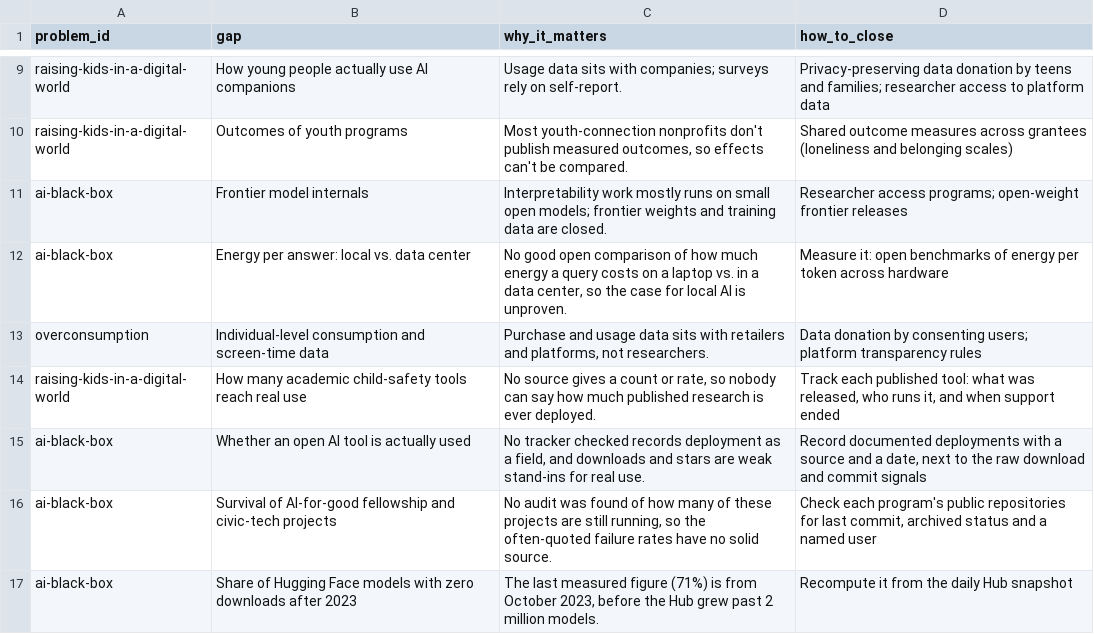
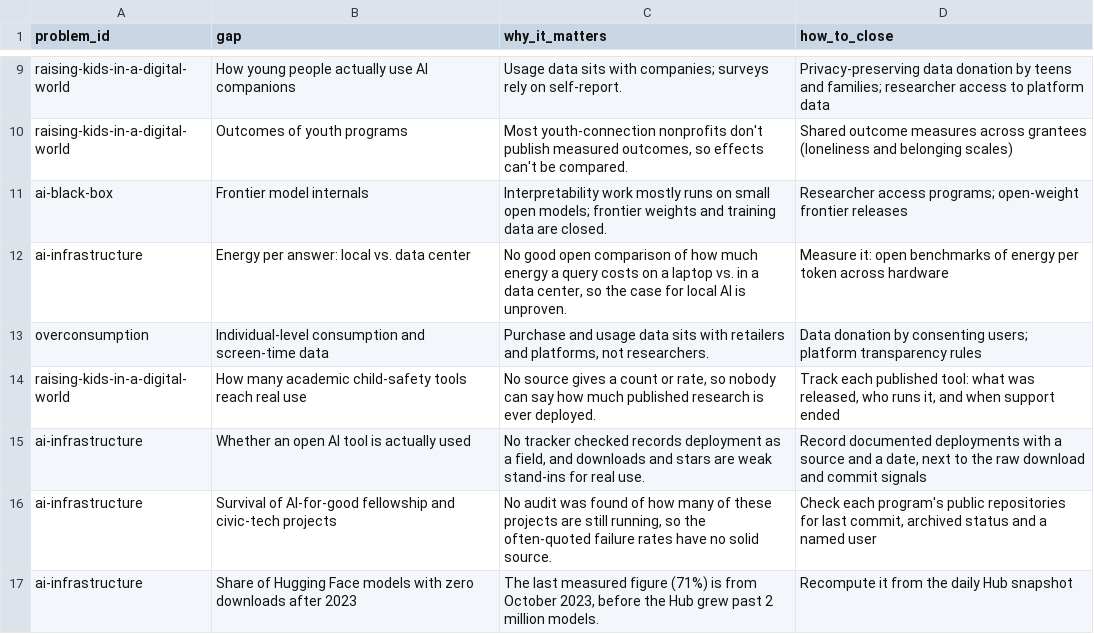
Before and after one commit to rheasrepos/ai-fixable-problems-db, a CSV file: data/data_gaps.csv, drawn as a sheet; only a part is shown, gaps mark what is left out.

```diff
--- a/data/data_gaps.csv
+++ b/data/data_gaps.csv
@@ -11,7 +11,7 @@ raising-kids-in-a-digital-world,Outcomes of youth programs,"Most youth-connectio
 ai-black-box,Frontier model internals,Interpretability work mostly runs on small open models; frontier weights and training data are closed.,Researcher access programs; open-weight frontier releases
-ai-black-box,Energy per answer: local vs. data center,"No good open comparison of how much energy a query costs on a laptop vs. in a data center, so the case for local AI is unproven.",Measure it: open benchmarks of energy per token across hardware
+ai-infrastructure,Energy per answer: local vs. data center,"No good open comparison of how much energy a query costs on a laptop vs. in a data center, so the case for local AI is unproven.",Measure it: open benchmarks of energy per token across hardware
 overconsumption,Individual-level consumption and screen-time data,"Purchase and usage data sits with retailers and platforms, not researchers.",Data donation by consenting users; platform transparency rules
 raising-kids-in-a-digital-world,How many academic child-safety tools reach real use,"No source gives a count or rate, so nobody can say how much published research is ever deployed.","Track each published tool: what was released, who runs it, and when support ended"
-ai-black-box,Whether an open AI tool is actually used,"No tracker checked records deployment as a field, and downloads and stars are weak stand-ins for real use.","Record documented deployments with a source and a date, next to the raw download and commit signals"
-ai-black-box,Survival of AI-for-good fellowship and civic-tech projects,"No audit was found of how many of these projects are still running, so the often-quoted failure rates have no solid source.","Check each program's public repositories for last commit, archived status and a named user"
-ai-black-box,Share of Hugging Face models with zero downloads after 2023,"The last measured figure (71%) is from October 2023, before the Hub grew past 2 million models.",Recompute it from the daily Hub snapshot
+ai-infrastructure,Whether an open AI tool is actually used,"No tracker checked records deployment as a field, and downloads and stars are weak stand-ins for real use.","Record documented deployments with a source and a date, next to the raw download and commit signals"
+ai-infrastructure,Survival of AI-for-good fellowship and civic-tech projects,"No audit was found of how many of these projects are still running, so the often-quoted failure rates have no solid source.","Check each program's public repositories for last commit, archived status and a named user"
+ai-infrastructure,Share of Hugging Face models with zero downloads after 2023,"The last measured figure (71%) is from October 2023, before the Hub grew past 2 million models.",Recompute it from the daily Hub snapshot
```
Also changed, not shown: data/existing_work.csv, data/interventions.csv, 3 other files.
